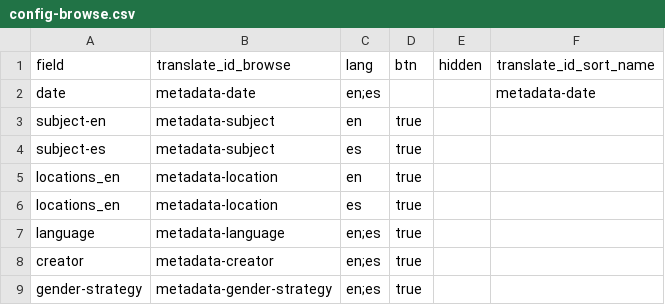
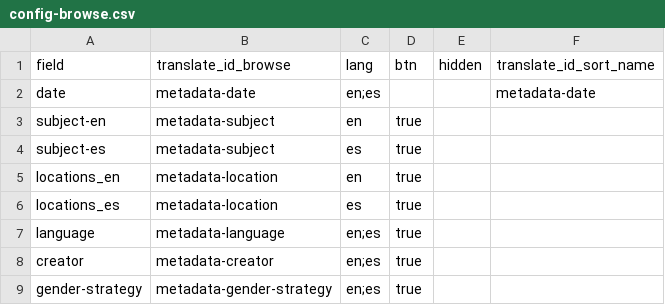
Before and after one commit to eugestumm/gender-inclusive-spanish-digital-archive, a CSV file: _data/config-browse.csv, drawn as a sheet.

```diff
--- a/_data/config-browse.csv
+++ b/_data/config-browse.csv
@@ -5,3 +5,3 @@ subject-es,metadata-subject,es,true
 locations_en,metadata-location,en,true
-locations_en,metadata-location,es,true
+locations_es,metadata-location,es,true
 language,metadata-language,en;es,true
```
Also changed, not shown: _data/config-translation.csv, 3 other files.
